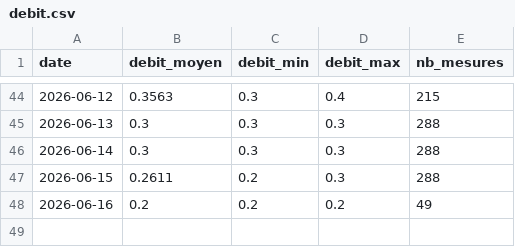
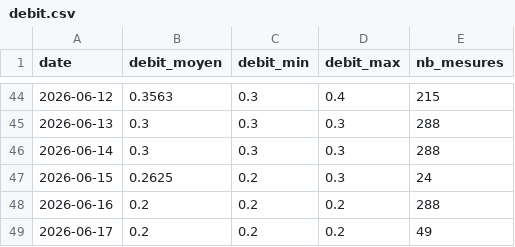
Before and after one commit to jura39bot/bienne-vigicrue, a CSV file: data/debit.csv, drawn as a sheet; only a part is shown, gaps mark what is left out.

Commit message:
data: collecte journalière 2026-06-17

```diff
--- a/data/debit.csv
+++ b/data/debit.csv
@@ -46,3 +46,4 @@ date,debit_moyen,debit_min,debit_max,nb_mesures
 2026-06-14,0.3,0.3,0.3,288
-2026-06-15,0.2611,0.2,0.3,288
-2026-06-16,0.2,0.2,0.2,49
+2026-06-15,0.2625,0.2,0.3,24
+2026-06-16,0.2,0.2,0.2,288
+2026-06-17,0.2,0.2,0.2,49
```
